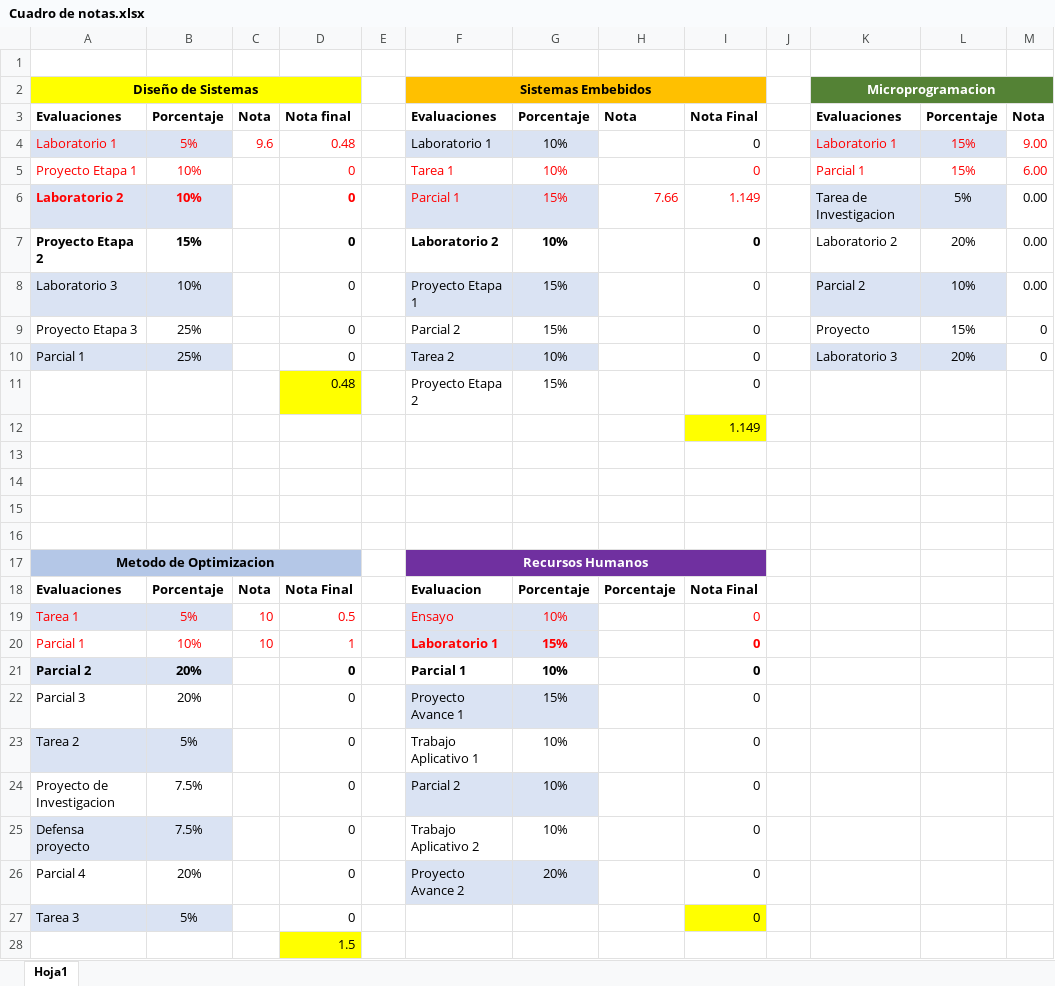
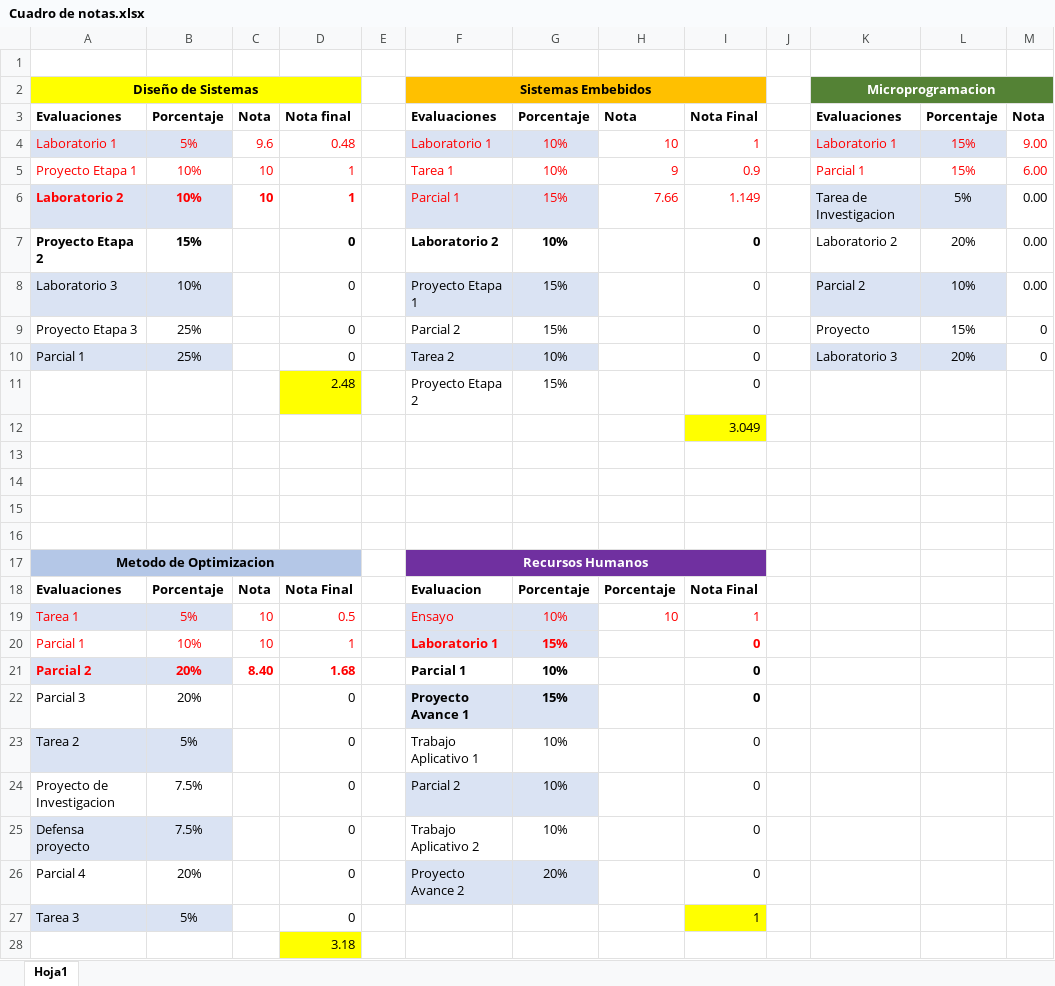
Before and after one commit to LVasquez93/UES-2026, an Excel workbook: Ciclo 01/Cuadro de notas.xlsx, sheet Hoja1, drawn as a sheet; only a part is shown; values as stored, in another font and other column widths than the file's, no borders; the diff names each change by its address in the sheet, - before the commit and + after, or states it on an @@ line.

Commit message:
Update Cuadro de notas.xlsx

```diff
--- a/Ciclo 01/Cuadro de notas.xlsx (sheet Hoja1)
+++ b/Ciclo 01/Cuadro de notas.xlsx (sheet Hoja1)
-F4:G4 text colour: black
+F4:G4 text colour: #FF0000
-H4: (empty)
+H4: 10
-I4: 0
+I4: 1
-I4 text colour: black
+I4 text colour: #FF0000
-C5:C6: (empty)
+C5:C6: 10
-D5:D6: 0
+D5:D6: 1
-H5: (empty)
+H5: 9
-I5: 0
+I5: 0.9
-D11: 0.48
+D11: 2.48
-I12: 1.149
+I12: 3.049
-H19: (empty)
+H19: 10
-I19: 0
+I19: 1
-A21:B21 text colour: black
+A21:B21 text colour: #FF0000
-C21: (empty)
+C21: 8.40
-D21: 0
+D21: 1.68
-D21 text colour: black
+D21 text colour: #FF0000
-F22:G22 bold: off
+F22:G22 bold: on
-I22 bold: off
+I22 bold: on
-I27: 0
+I27: 1
-D28: 1.5
+D28: 3.18
```
